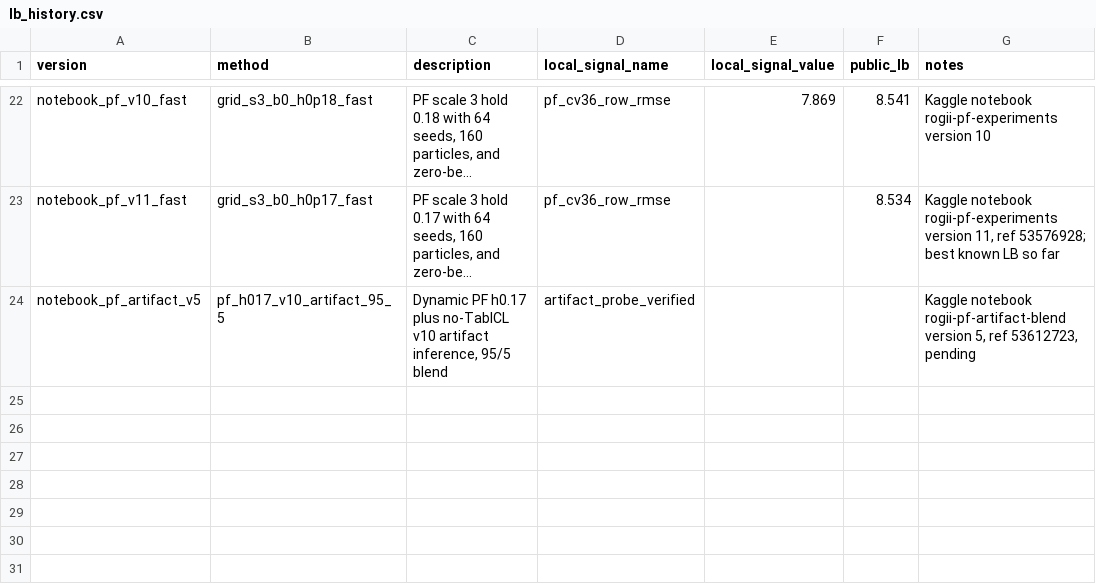
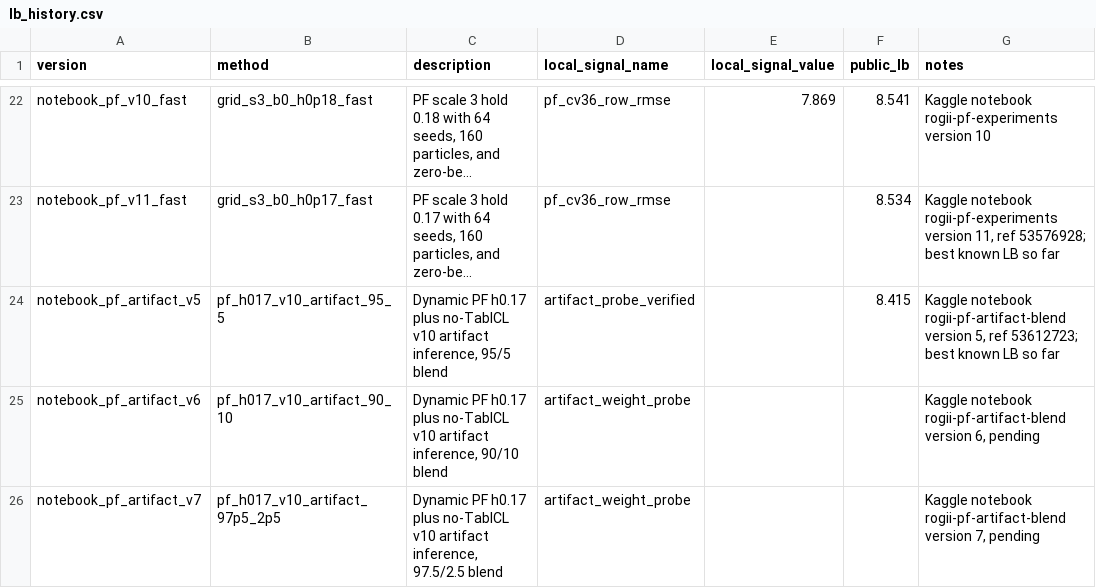
Before and after one commit to qwer556617123/Kaggle-ROGII-Wellbore-Geology-Prediction, a CSV file: docs/lb_history.csv, drawn as a sheet; only a part is shown, gaps mark what is left out; long unchanged cells end in …; the diff names each change by its address in the sheet, - before the commit and + after, or states it on an @@ line.

Commit message:
test(experiments): bracket pf artifact blend weight

```diff
--- a/docs/lb_history.csv
+++ b/docs/lb_history.csv
-F24 (public_lb): (empty)
+F24 (public_lb): 8.415
-G24 (notes): …5, ref 53612723, pending
+G24 (notes): …5, ref 53612723; best known LB so far
+row 25: notebook_pf_artifact_v6 | pf_h017_v10_artifact_90_10 | Dynamic PF h0.17 plus no-TabICL v10 artifact inference, 90/10 blend | artifact_weight_probe |  |  | Kaggle notebook rogii-pf-artifact-blend version 6, pending
+row 26: notebook_pf_artifact_v7 | pf_h017_v10_artifact_97p5_2p5 | Dynamic PF h0.17 plus no-TabICL v10 artifact inference, 97.5/2.5 blend | artifact_weight_probe |  |  | Kaggle notebook rogii-pf-artifact-blend version 7, pending
```
Also changed, not shown: 2 other files.
